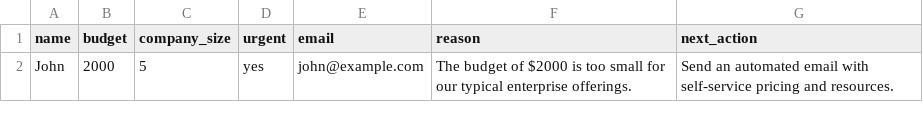
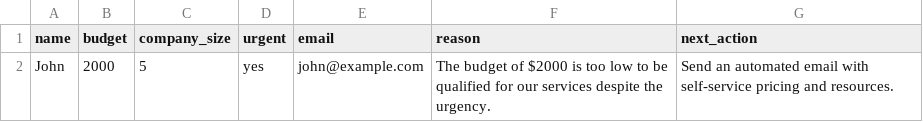
Before and after one commit to miladnaeimi-arch/ai-money-journey, a CSV file: nurture_leads.csv, drawn as a sheet.

```diff
--- a/nurture_leads.csv
+++ b/nurture_leads.csv
@@ -1,2 +1,2 @@
 name,budget,company_size,urgent,email,reason,next_action
-John,2000,5,yes,john@example.com,The budget of $2000 is too small for our typical enterprise offerings.,Send an automated email with self-service pricing and resources.
+John,2000,5,yes,john@example.com,The budget of $2000 is too low to be qualified for our services despite the urgency.,Send an automated email with self-service pricing and resources.
```
Also changed, not shown: ai_analyzed_leads.csv, email_drafts.csv, 3 other files.
